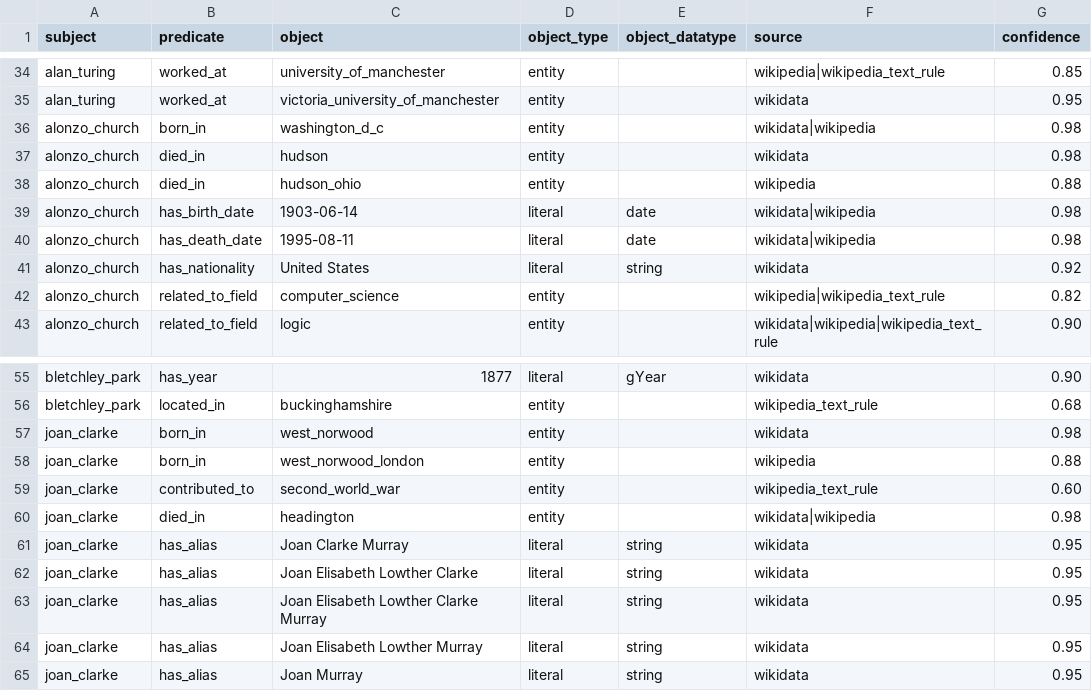
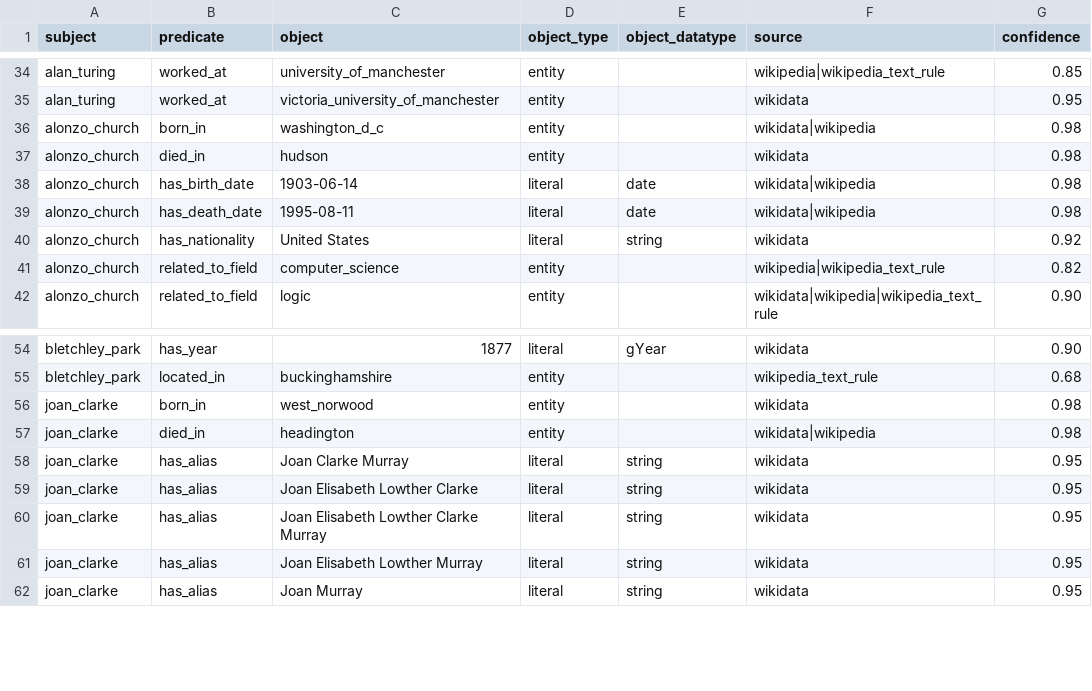
Before and after one commit to fivekilo/turing-knowledge-graph, a CSV file: data/fused/triples_fused.csv, drawn as a sheet; only a part is shown, gaps mark what is left out; the diff names each change by its address in the sheet, - before the commit and + after, or states it on an @@ line.

```diff
--- a/data/fused/triples_fused.csv
+++ b/data/fused/triples_fused.csv
-row 38: alonzo_church | died_in | hudson_ohio | entity |  | wikipedia | 0.88
-row 58: joan_clarke | born_in | west_norwood_london | entity |  | wikipedia | 0.88
-row 59: joan_clarke | contributed_to | second_world_war | entity |  | wikipedia_text_rule | 0.60
```
Also changed, not shown: data/exports/edges.csv, data/exports/nodes.csv, 25 other files.
